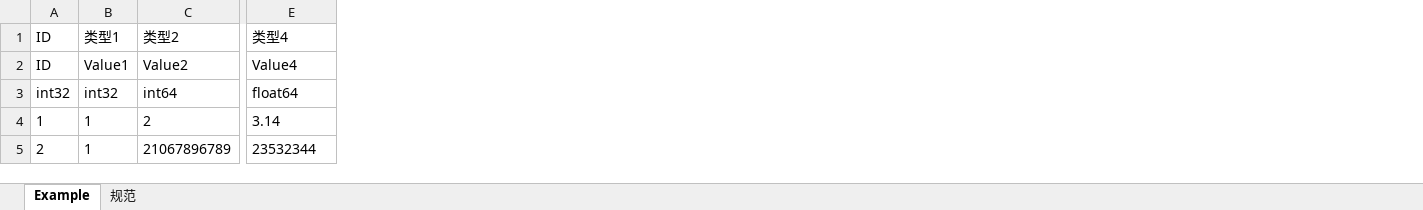
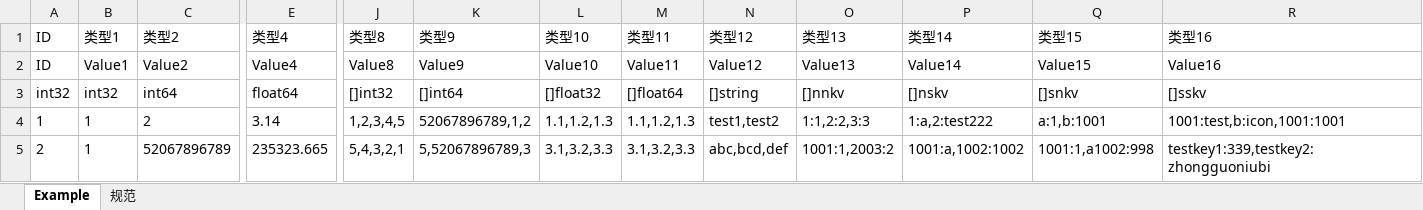
Before and after one commit to thirty30/TRofMaker, an Excel workbook: src/bin/xlsx/Example.xlsx, sheet Example, drawn as a sheet; only a part is shown, gaps mark what is left out; values as stored, in another font and other column widths than the file's, no borders; the diff names each change by its address in the sheet, - before the commit and + after, or states it on an @@ line.

```diff
--- a/src/bin/xlsx/Example.xlsx (sheet Example)
+++ b/src/bin/xlsx/Example.xlsx (sheet Example)
+column J, rows 1-5: 类型8 | Value8 | []int32 | 1,2,3,4,5 | 5,4,3,2,1
+column K, rows 1-5: 类型9 | Value9 | []int64 | 52067896789,1,2 | 5,52067896789,3
+column L, rows 1-5: 类型10 | Value10 | []float32 | 1.1,1.2,1.3 | 3.1,3.2,3.3
+column M, rows 1-5: 类型11 | Value11 | []float64 | 1.1,1.2,1.3 | 3.1,3.2,3.3
+column N, rows 1-5: 类型12 | Value12 | []string | test1,test2 | abc,bcd,def
+column O, rows 1-5: 类型13 | Value13 | []nnkv | 1:1,2:2,3:3 | 1001:1,2003:2
+column P, rows 1-5: 类型14 | Value14 | []nskv | 1:a,2:test222 | 1001:a,1002:1002
+column Q, rows 1-5: 类型15 | Value15 | []snkv | a:1,b:1001 | 1001:1,a1002:998
+column R, rows 1-5: 类型16 | Value16 | []sskv | 1001:test,b:icon,1001:1001 | testkey1:339,testkey2:zhongguoniubi
-C5: 21067896789
+C5: 52067896789
-E5: 23532344
+E5: 235323.665
```
Also changed, not shown: sheet 规范, 10 other files.
